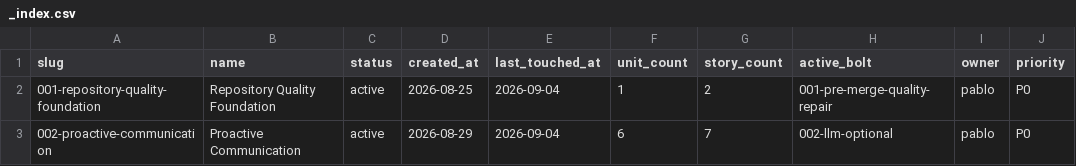
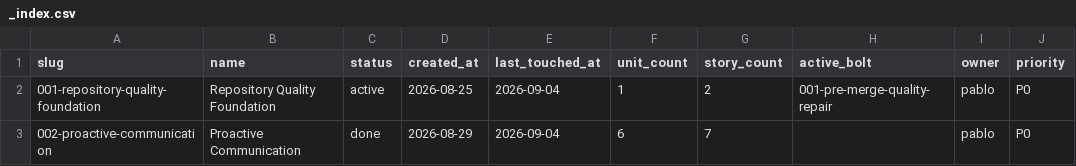
Before and after one commit to tablitomax-dev/Desafio_5_Insurminds_Meteorologico, a CSV file: memory-bank/intents/_index.csv, drawn as a sheet; only a part is shown; the diff names each change by its address in the sheet, - before the commit and + after, or states it on an @@ line.

```diff
--- a/memory-bank/intents/_index.csv
+++ b/memory-bank/intents/_index.csv
-C3 (status): active
+C3 (status): done
-H3 (active_bolt): 002-llm-optional
+H3 (active_bolt): (empty)
```
Also changed, not shown: memory-bank/bolts/_index.csv, 7 other files.
